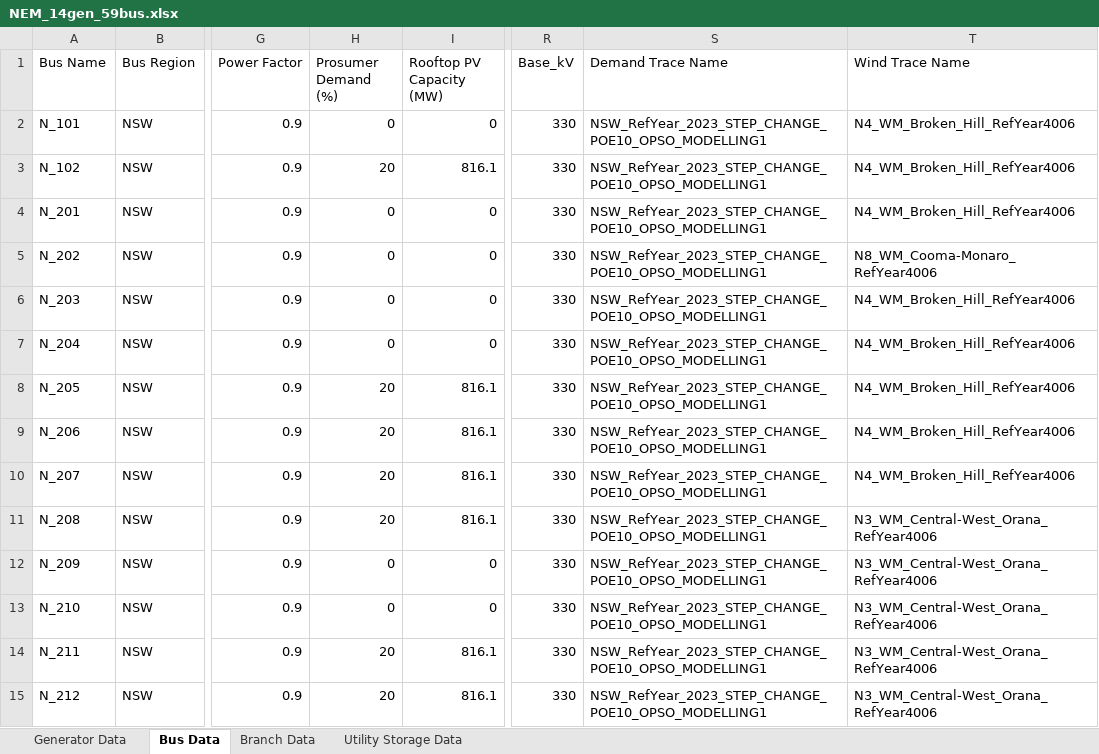
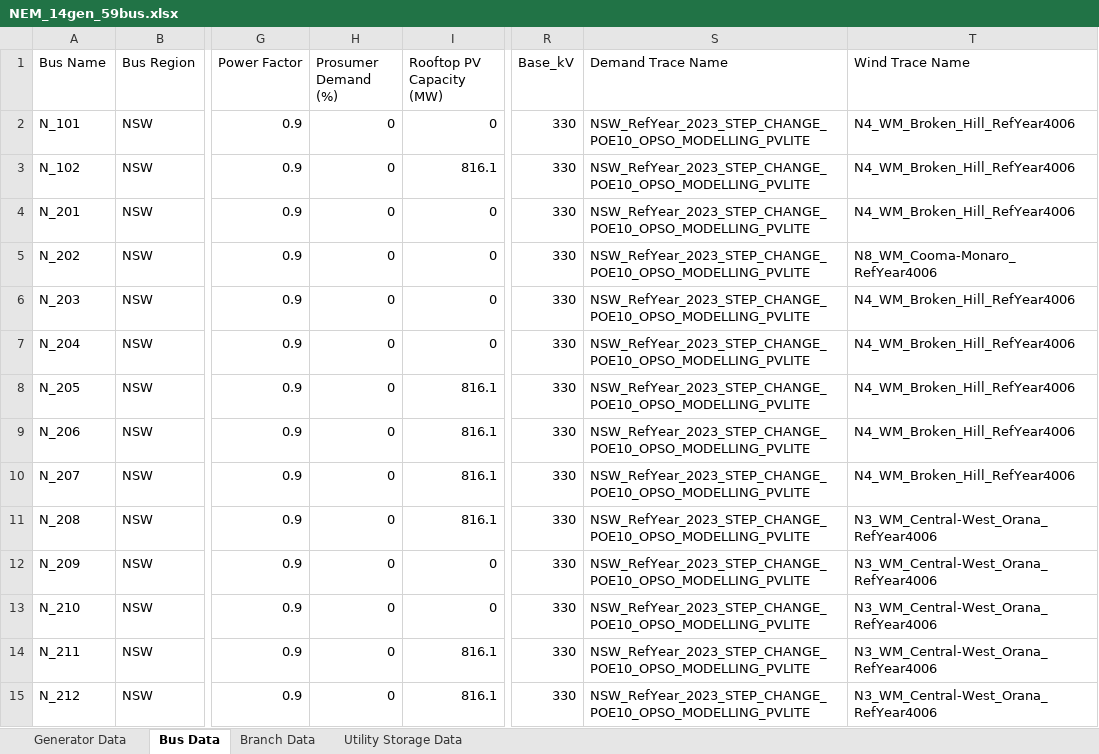
Before and after one commit to luigiteola/MAST-julia, an Excel workbook: models/NEM_14gen_59bus.xlsx, sheet Bus Data, drawn as a sheet; only a part is shown, gaps mark what is left out; values as stored, in another font and other column widths than the file's, no borders; the diff covers the shown part only; the diff names each change by its address in the sheet, - before the commit and + after, or states it on an @@ line.

Commit message:
Bug fixes
Fixing numerical issues when passing intertemporal variables between rolling horizon windows. Updated NEM_14gen_59bus model to use demand traces that are native demand instead of operational demand---avoiding negative demand values due to consumer energy resources (rooftop PV, home batteries, etc.)

```diff
--- a/models/NEM_14gen_59bus.xlsx (sheet Bus Data)
+++ b/models/NEM_14gen_59bus.xlsx (sheet Bus Data)
-S2:S15 (Demand Trace Name): NSW_RefYear_2023_STEP_CHANGE_POE10_OPSO_MODELLING1
+S2:S15 (Demand Trace Name): NSW_RefYear_2023_STEP_CHANGE_POE10_OPSO_MODELLING_PVLITE
-H3 (Prosumer Demand (%)): 20
+H3 (Prosumer Demand (%)): 0
-H8:H11 (Prosumer Demand (%)): 20
+H8:H11 (Prosumer Demand (%)): 0
-H14:H15 (Prosumer Demand (%)): 20
+H14:H15 (Prosumer Demand (%)): 0
```
Also changed, not shown: 66 edited cells elsewhere in this sheet, 2 other files.
